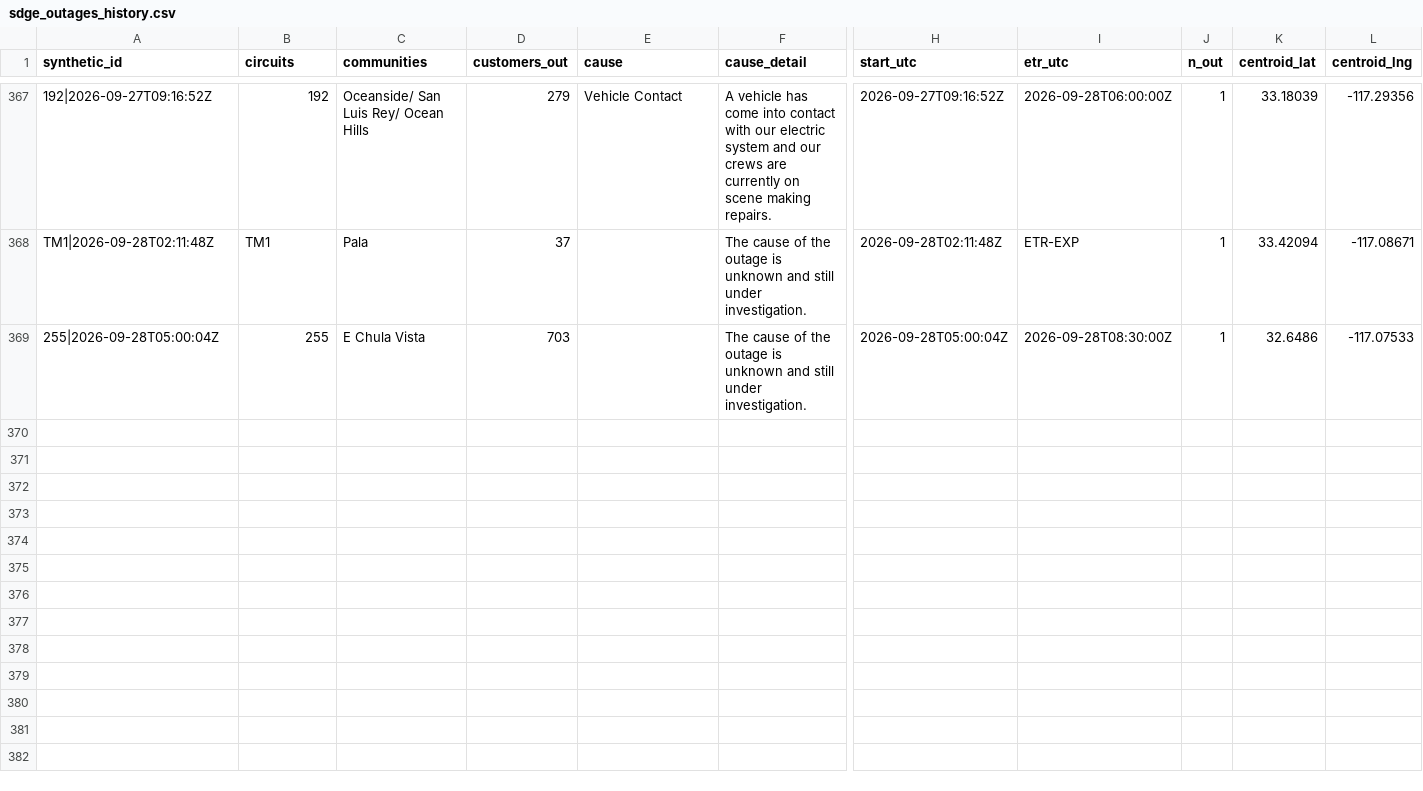
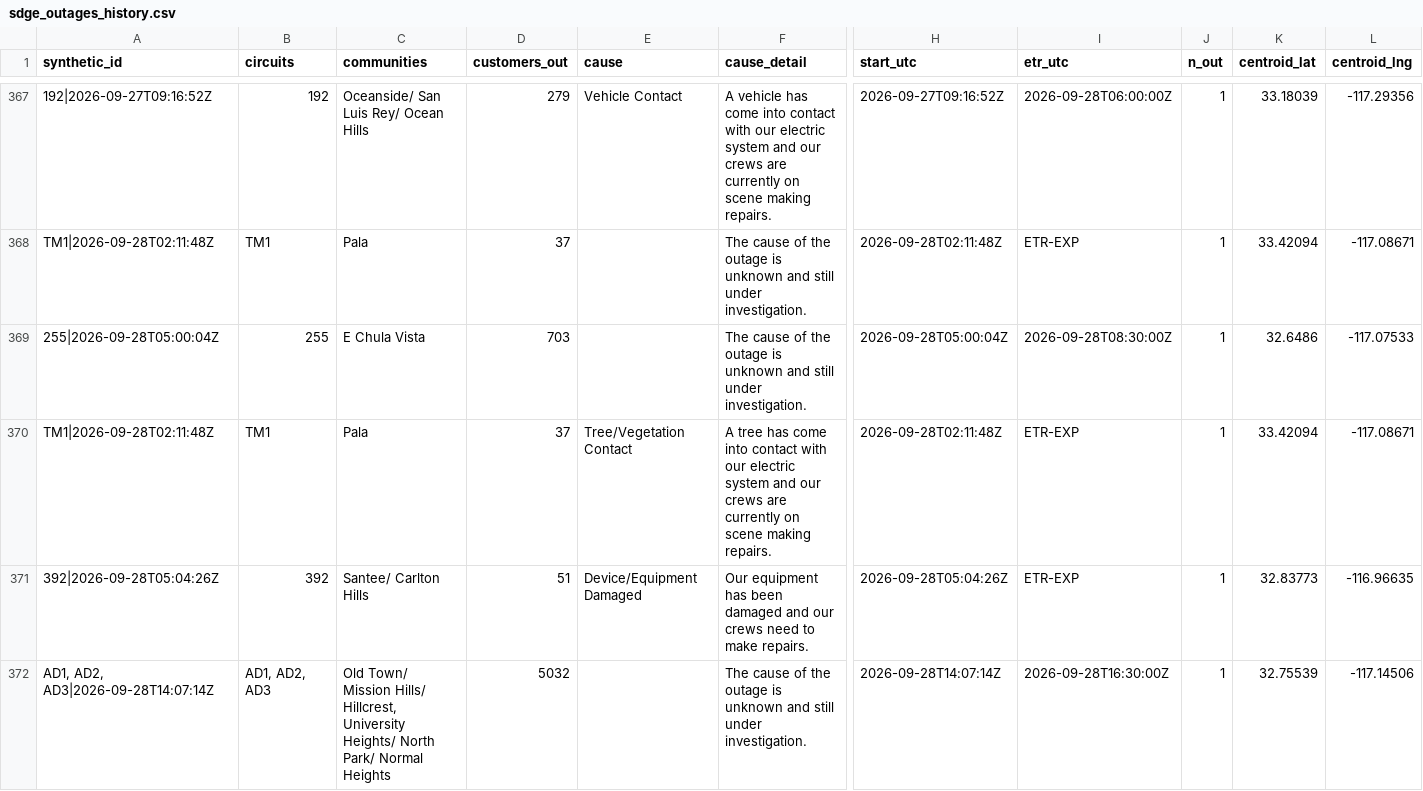
Before and after one commit to danish0305/sce-outage-tracker, a CSV file: sdge/sdge_outages_history.csv, drawn as a sheet; only a part is shown, gaps mark what is left out; rows hold the shown columns only; the diff names each change by its address in the sheet, - before the commit and + after, or states it on an @@ line.

```diff
--- a/sdge/sdge_outages_history.csv
+++ b/sdge/sdge_outages_history.csv
+row 370: TM1|2026-09-28T02:11:48Z | TM1 | Pala | 37 | Tree/Vegetation Contact | A tree has come into contact with our electric system and our crews are currently on scene making repairs. | 2026-09-28T02:11:48Z | ETR-EXP | 1 | 33.42094 | -117.08671
+row 371: 392|2026-09-28T05:04:26Z | 392 | Santee/ Carlton Hills | 51 | Device/Equipment Damaged | Our equipment has been damaged and our crews need to make repairs. | 2026-09-28T05:04:26Z | ETR-EXP | 1 | 32.83773 | -116.96635
+row 372: AD1, AD2, AD3|2026-09-28T14:07:14Z | AD1, AD2, AD3 | Old Town/ Mission Hills/ Hillcrest, University Heights/ North Park/ Normal Heights | 5032 |  | The cause of the outage is unknown and still under investigation. | 2026-09-28T14:07:14Z | 2026-09-28T16:30:00Z | 1 | 32.75539 | -117.14506
```
Also changed, not shown: la_oc_outages_latest.csv, ladwp/ladwp_la_outages_history.csv, 7 other files.
